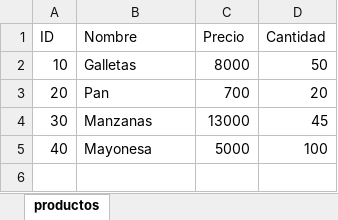
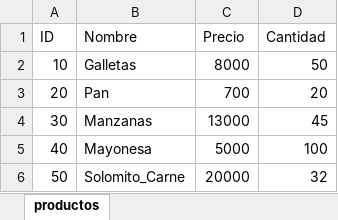
Before and after one commit to santyvarody/Actividad_Lectura_de_productos, an Excel workbook: backend/datos.XLSX, sheet productos, drawn as a sheet; values as stored, in another font and other column widths than the file's, no borders; the diff names each change by its address in the sheet, - before the commit and + after, or states it on an @@ line.

Commit message:
Merge en la rama main

```diff
--- a/backend/datos.XLSX (sheet productos)
+++ b/backend/datos.XLSX (sheet productos)
+row 6: 50 | Solomito_Carne | 20000 | 32
```
